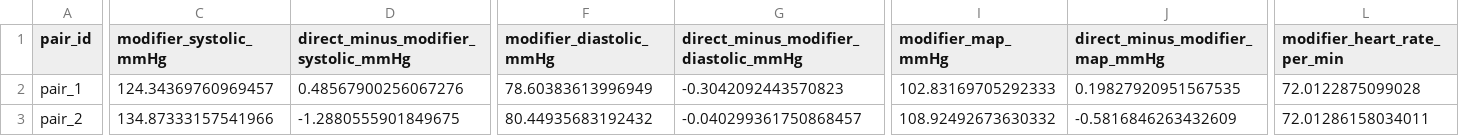
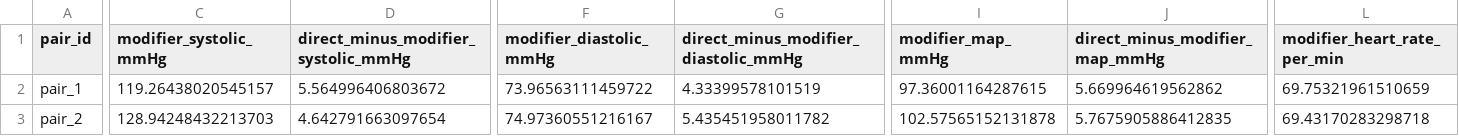
Before and after one commit to Naijaoracle/htn-coupling, a CSV file: results/stage6/direct_vs_modifier_differences.csv, drawn as a sheet; only a part is shown, gaps mark what is left out; the diff covers the shown part only; the diff names each change by its address in the sheet, - before the commit and + after, or states it on an @@ line.

```diff
--- a/results/stage6/direct_vs_modifier_differences.csv
+++ b/results/stage6/direct_vs_modifier_differences.csv
-C2 (modifier_systolic_mmHg): 124.34369760969457
+C2 (modifier_systolic_mmHg): 119.26438020545157
-D2: 0.48567900256067276
+D2: 5.564996406803672
-F2 (modifier_diastolic_mmHg): 78.60383613996949
+F2 (modifier_diastolic_mmHg): 73.96563111459722
-G2: -0.3042092443570823
+G2: 4.33399578101519
-I2 (modifier_map_mmHg): 102.83169705292333
+I2 (modifier_map_mmHg): 97.36001164287615
-J2 (direct_minus_modifier_map_mmHg): 0.19827920951567535
+J2 (direct_minus_modifier_map_mmHg): 5.669964619562862
-L2 (modifier_heart_rate_per_min): 72.0122875099028
+L2 (modifier_heart_rate_per_min): 69.75321961510659
-C3 (modifier_systolic_mmHg): 134.87333157541966
+C3 (modifier_systolic_mmHg): 128.94248432213703
-D3: -1.2880555901849675
+D3: 4.642791663097654
-F3 (modifier_diastolic_mmHg): 80.44935683192432
+F3 (modifier_diastolic_mmHg): 74.97360551216167
-G3: -0.040299361750868457
+G3: 5.435451958011782
-I3 (modifier_map_mmHg): 108.92492673630332
+I3 (modifier_map_mmHg): 102.57565152131878
-J3 (direct_minus_modifier_map_mmHg): -0.5816846263432609
+J3 (direct_minus_modifier_map_mmHg): 5.7675905886412835
-L3 (modifier_heart_rate_per_min): 72.01286158034011
+L3 (modifier_heart_rate_per_min): 69.43170283298718
```
Also changed, not shown: 73 edited cells elsewhere in this file, results/stage6/direct_vs_modifier_endpoints.csv, 38 other files.
